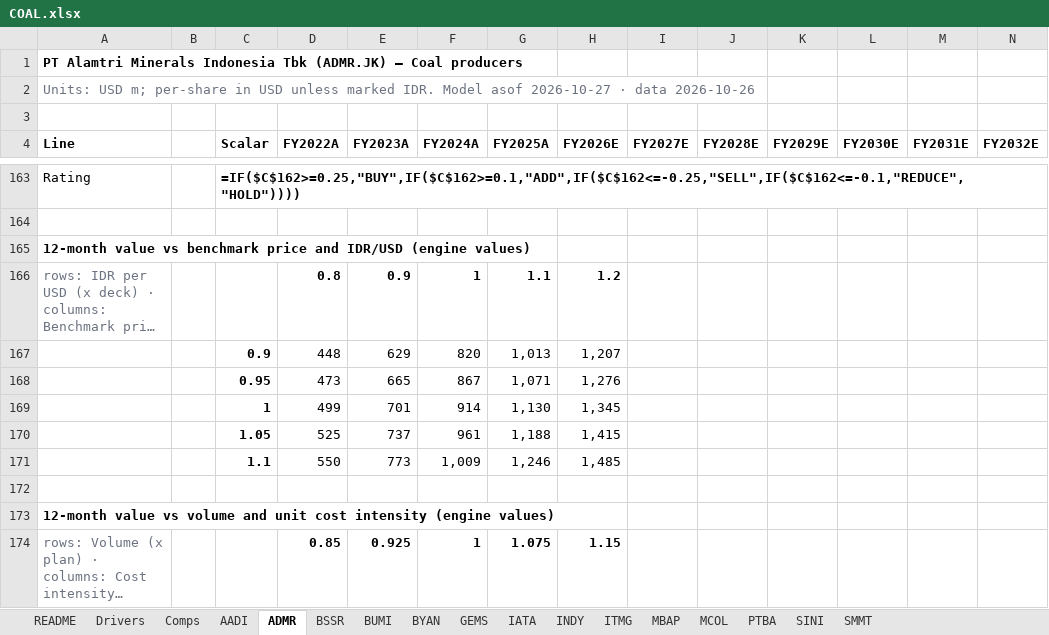
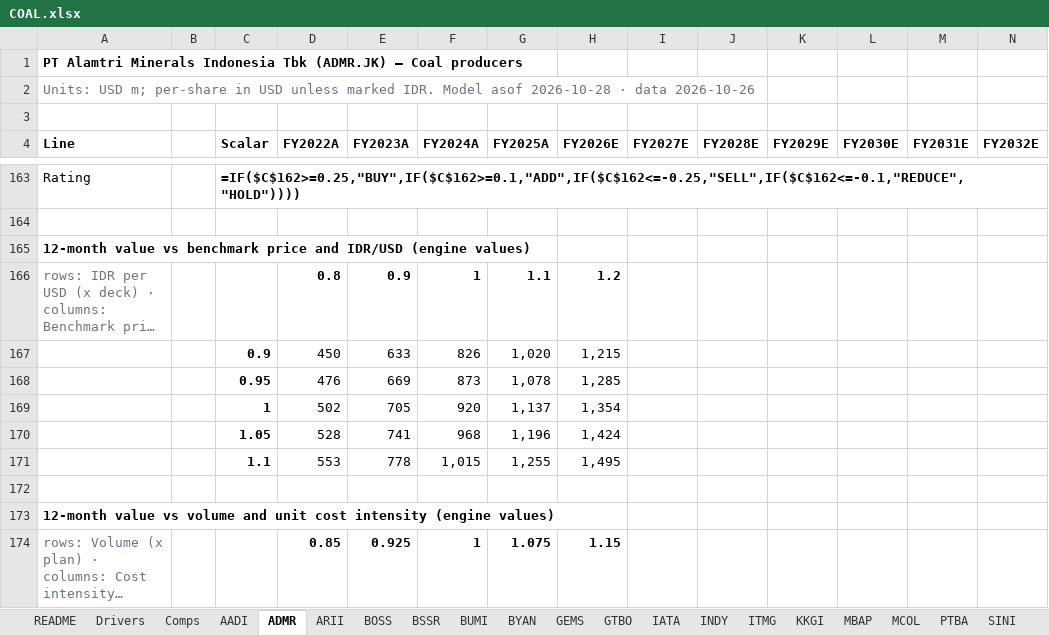
Before and after one commit to snipekick/sixsouth-dashboard, an Excel workbook: models/COAL.xlsx, sheet ADMR, drawn as a sheet; only a part is shown, gaps mark what is left out; long unchanged cells end in …; values as stored, in another font and other column widths than the file's, no borders; formulas without a stored value are shown as written; removed rows and columns are numbered as before the commit, all else as after; rows hold the shown columns only; the diff covers the shown part only; the diff names each change by its address in the sheet, - before the commit and + after, or states it on an @@ line.

```diff
--- a/models/COAL.xlsx (sheet ADMR)
+++ b/models/COAL.xlsx (sheet ADMR)
+sheet tab: ARII
+sheet tab: BOSS
+sheet tab: GTBO
+sheet tab: KKGI
-A2 (Line): …Model asof 2026-10-27 · data…
+A2 (Line): …Model asof 2026-10-28 · data…
-row 167:  |  | 0.9 | 448 | 629 | 820 | 1,013 | 1,207
-row 168:  |  | 0.95 | 473 | 665 | 867 | 1,071 | 1,276
-row 169:  |  | 1 | 499 | 701 | 914 | 1,130 | 1,345
-row 170:  |  | 1.05 | 525 | 737 | 961 | 1,188 | 1,415
-row 171:  |  | 1.1 | 550 | 773 | 1,009 | 1,246 | 1,485
+row 167:  |  | 0.9 | 450 | 633 | 826 | 1,020 | 1,215
+row 168:  |  | 0.95 | 476 | 669 | 873 | 1,078 | 1,285
+row 169:  |  | 1 | 502 | 705 | 920 | 1,137 | 1,354
+row 170:  |  | 1.05 | 528 | 741 | 968 | 1,196 | 1,424
+row 171:  |  | 1.1 | 553 | 778 | 1,015 | 1,255 | 1,495
```
Also changed, not shown: 5 added rows, 5 removed rows and 103 edited cells elsewhere in this sheet, sheet PTBA, sheet BYAN, sheet ITMG, sheet SINI, sheet AADI, sheet GEMS, 10 more sheets, models/CONGLOMERATES.xlsx, 26 other files.
